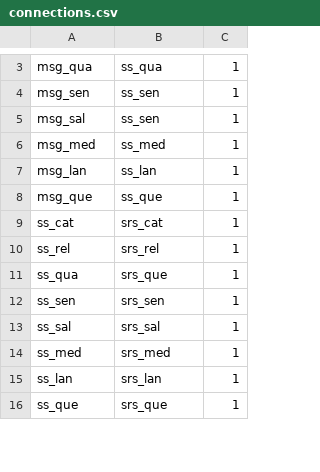
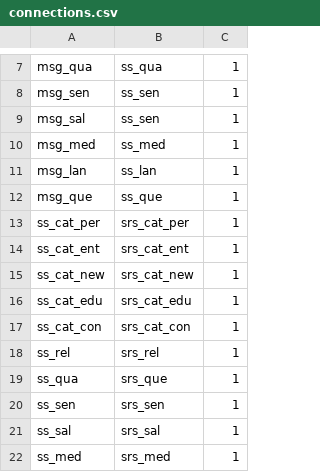
Before and after one commit to ericinlinux/sharing_behavior, a CSV file: connections.csv, drawn as a sheet; only a part is shown, gaps mark what is left out; the shorter side is filled out with more unchanged rows; the diff covers the shown part only.

```diff
--- a/connections.csv
+++ b/connections.csv
@@ -8,3 +12,7 @@ msg_lan, ss_lan, 1
 msg_que, ss_que, 1
-ss_cat, srs_cat, 1
+ss_cat_per, srs_cat_per, 1
+ss_cat_ent, srs_cat_ent, 1
+ss_cat_new, srs_cat_new, 1
+ss_cat_edu, srs_cat_edu, 1
+ss_cat_con, srs_cat_con, 1
 ss_rel, srs_rel, 1
```
Also changed, not shown: 8 added rows, 9 removed rows and 4 edited cells elsewhere in this file, states.csv, 1 other file.
